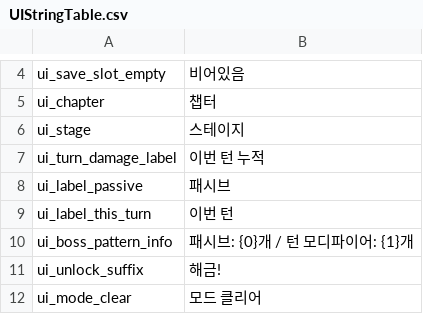
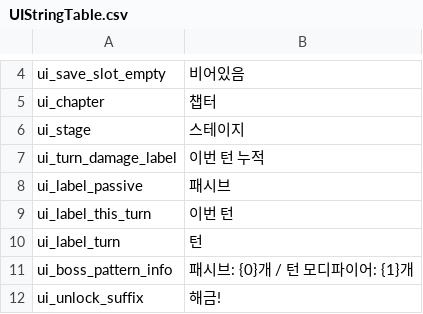
Before and after one commit to Devel-Rocket-ClassRoom/minigame-project-hgy4152, a CSV file: Assets/Resources/DataTables/UIStringTable.csv, drawn as a sheet; only a part is shown, gaps mark what is left out; the shorter side is filled out with more unchanged rows.

```diff
--- a/Assets/Resources/DataTables/UIStringTable.csv
+++ b/Assets/Resources/DataTables/UIStringTable.csv
@@ -9,2 +9,3 @@ ui_label_passive,패시브
 ui_label_this_turn,이번 턴
+ui_label_turn,턴
 ui_boss_pattern_info,"패시브: {0}개 / 턴 모디파이어: {1}개"
```
Also changed, not shown: 4 other files.
